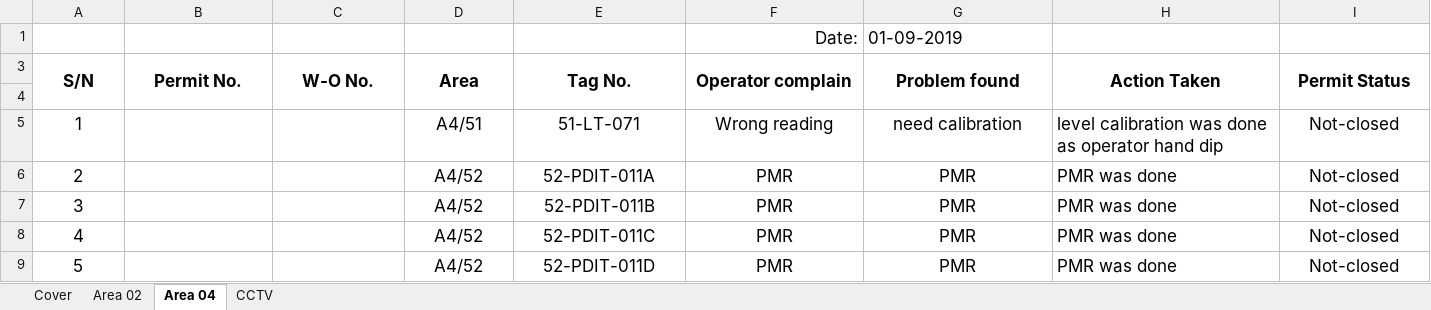
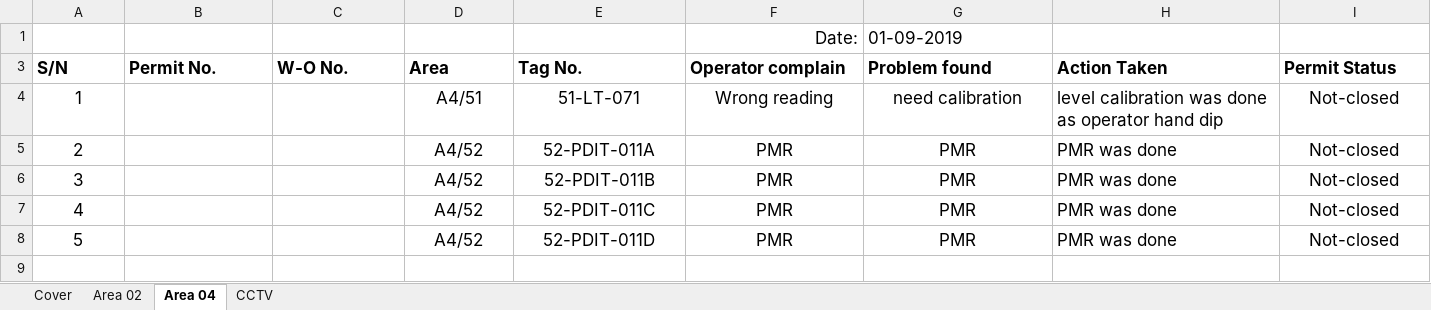
Before and after one commit to mohamed-1986/excel_, an Excel workbook: New folder/10-2019/01-09-2019.xlsx, sheet Area 04, drawn as a sheet; only a part is shown; values as stored, in another font and other column widths than the file's, no borders; charts and pictures not drawn; rows hold the shown columns only; the diff covers the shown part only; the diff names each change by its address in the sheet, - before the commit and + after, or states it on an @@ line.

```diff
--- a/New folder/10-2019/01-09-2019.xlsx (sheet Area 04)
+++ b/New folder/10-2019/01-09-2019.xlsx (sheet Area 04)
-A3:I3 alignment: center
+A3:I3 alignment: left
-A3:A4 merged
-B3:B4 merged
-C3:C4 merged
-D3:D4 merged
-E3:E4 merged
-F3:F4 merged
-G3:G4 merged
-H3:H4 merged
-I3:I4 merged
-row 4: (empty)
```
Also changed, not shown: cell formats and merged cells elsewhere in this sheet, sheet Area 02, New folder/10-2019/02-09-2019.xlsx, New folder/10-2019/03-09-2019.xlsx, 20 other files.
